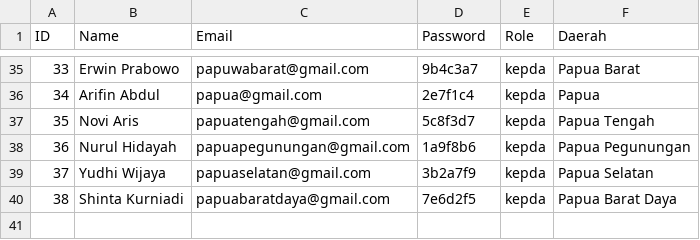
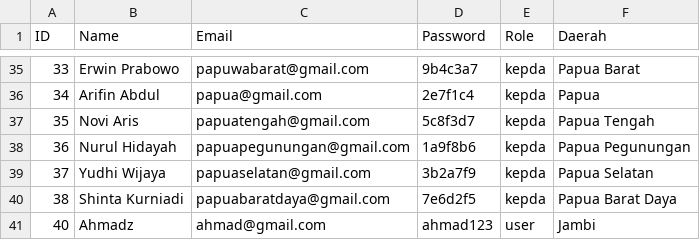
Before and after one commit to Dzox13524/Tugas-Akhir-Algo-1, a CSV file: database.csv, drawn as a sheet; only a part is shown, gaps mark what is left out; the diff names each change by its address in the sheet, - before the commit and + after, or states it on an @@ line.

```diff
--- a/database.csv
+++ b/database.csv
+row 41: 40 | Ahmadz | ahmad@gmail.com | ahmad123 | user | Jambi
```
Also changed, not shown: DataBarang_NS.csv, 6 other files.
